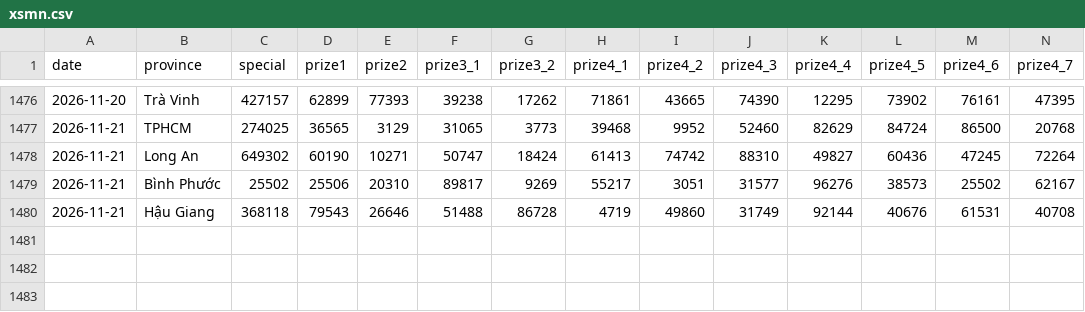
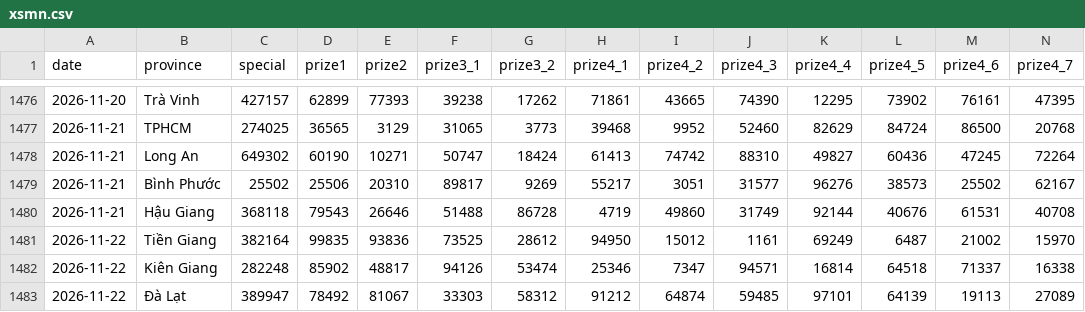
Before and after one commit to phuc341986/vietnam-lottery, a CSV file: data/xsmn.csv, drawn as a sheet; only a part is shown, gaps mark what is left out; rows hold the shown columns only; the diff names each change by its address in the sheet, - before the commit and + after, or states it on an @@ line.

```diff
--- a/data/xsmn.csv
+++ b/data/xsmn.csv
+row 1481: 2026-11-22 | Tiền Giang | 382164 | 99835 | 93836 | 73525 | 28612 | 94950 | 15012 | 1161 | 69249 | 6487 | 21002 | 15970
+row 1482: 2026-11-22 | Kiên Giang | 282248 | 85902 | 48817 | 94126 | 53474 | 25346 | 7347 | 94571 | 16814 | 64518 | 71337 | 16338
+row 1483: 2026-11-22 | Đà Lạt | 389947 | 78492 | 81067 | 33303 | 58312 | 91212 | 64874 | 59485 | 97101 | 64139 | 19113 | 27089
```
Also changed, not shown: data/xsmn-2-digits.csv, data/xsmn-sparse.csv, 8 other files.
